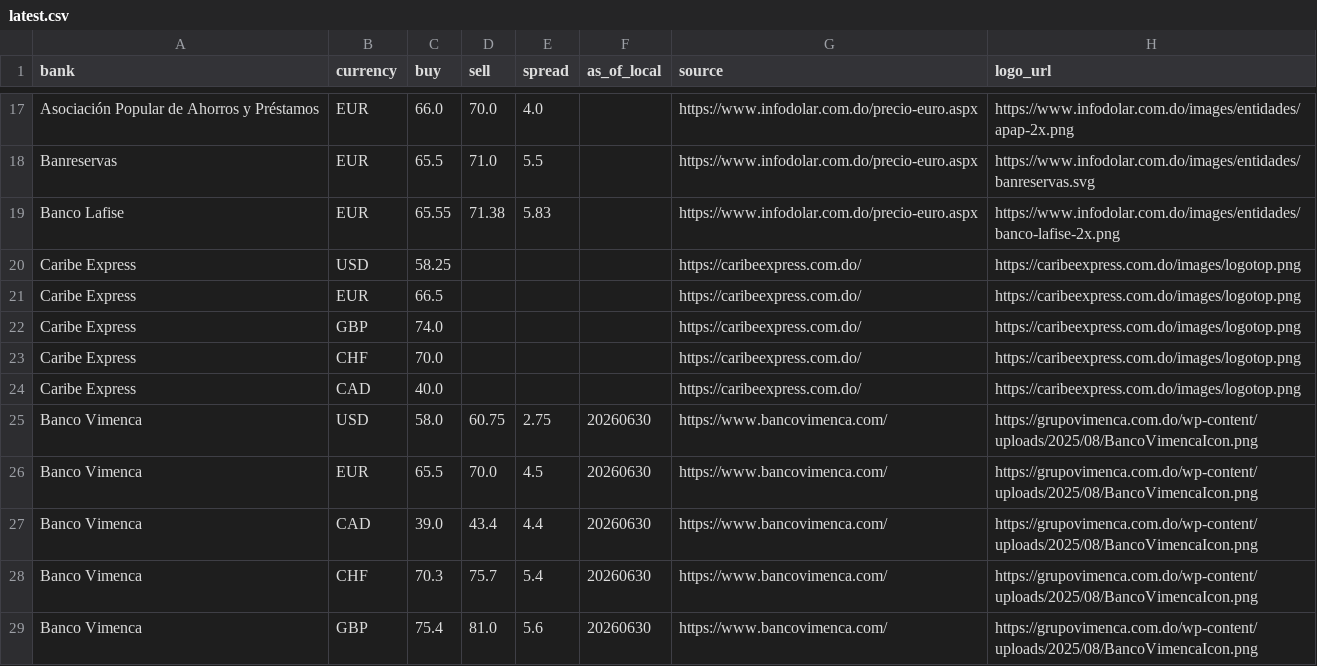
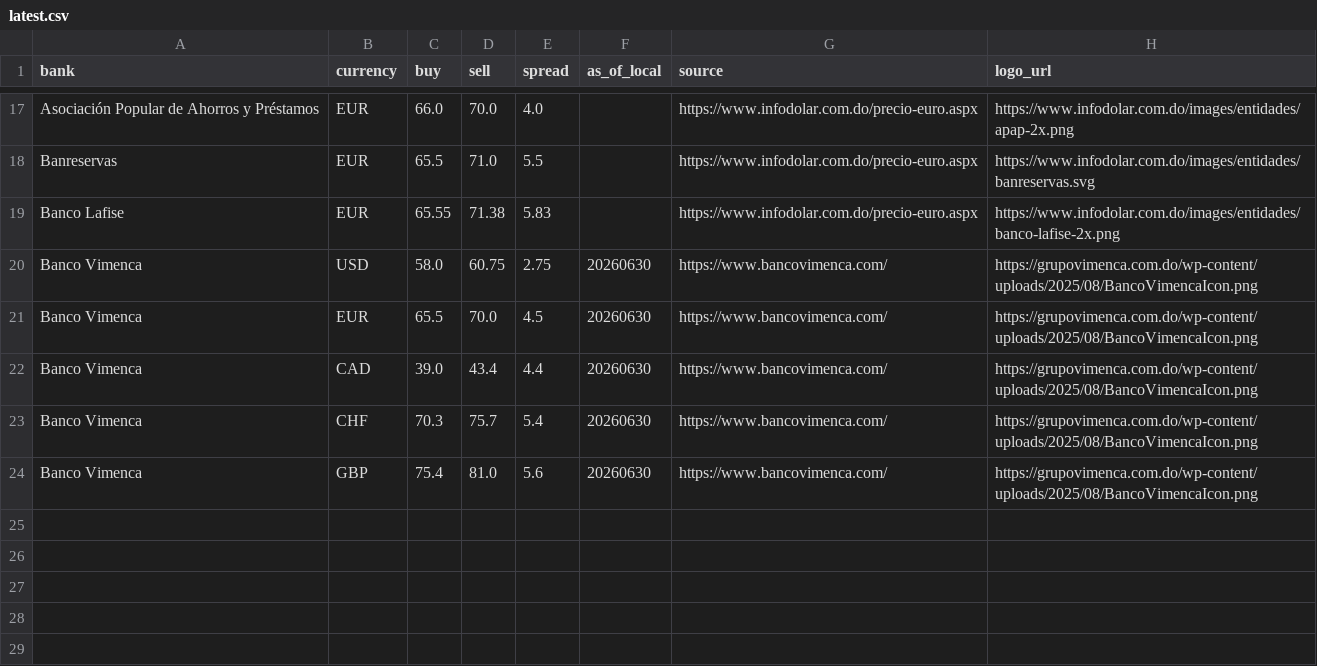
Before and after one commit to Rodyd137/infodolareuro, a CSV file: data/latest.csv, drawn as a sheet; only a part is shown, gaps mark what is left out.

```diff
--- a/data/latest.csv
+++ b/data/latest.csv
@@ -19,7 +19,2 @@ Banreservas,EUR,65.5,71.0,5.5,,https://www.infodolar.com.do/precio-euro.aspx,htt
 Banco Lafise,EUR,65.55,71.38,5.83,,https://www.infodolar.com.do/precio-euro.aspx,https://www.infodolar.com.do/images/entidades/banco-lafise-2x.png
-Caribe Express,USD,58.25,,,,https://caribeexpress.com.do/,https://caribeexpress.com.do/images/logotop.png
-Caribe Express,EUR,66.5,,,,https://caribeexpress.com.do/,https://caribeexpress.com.do/images/logotop.png
-Caribe Express,GBP,74.0,,,,https://caribeexpress.com.do/,https://caribeexpress.com.do/images/logotop.png
-Caribe Express,CHF,70.0,,,,https://caribeexpress.com.do/,https://caribeexpress.com.do/images/logotop.png
-Caribe Express,CAD,40.0,,,,https://caribeexpress.com.do/,https://caribeexpress.com.do/images/logotop.png
 Banco Vimenca,USD,58.0,60.75,2.75,20260630,https://www.bancovimenca.com/,https://grupovimenca.com.do/wp-content/uploads/2025/08/BancoVimencaIcon.png
```
Also changed, not shown: 2 other files.
